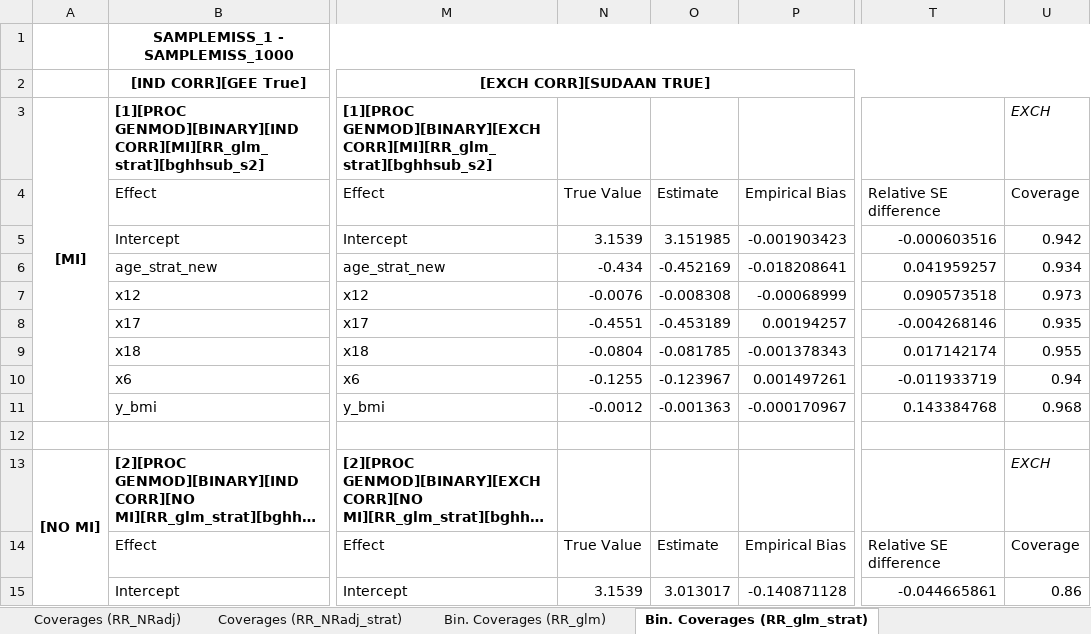
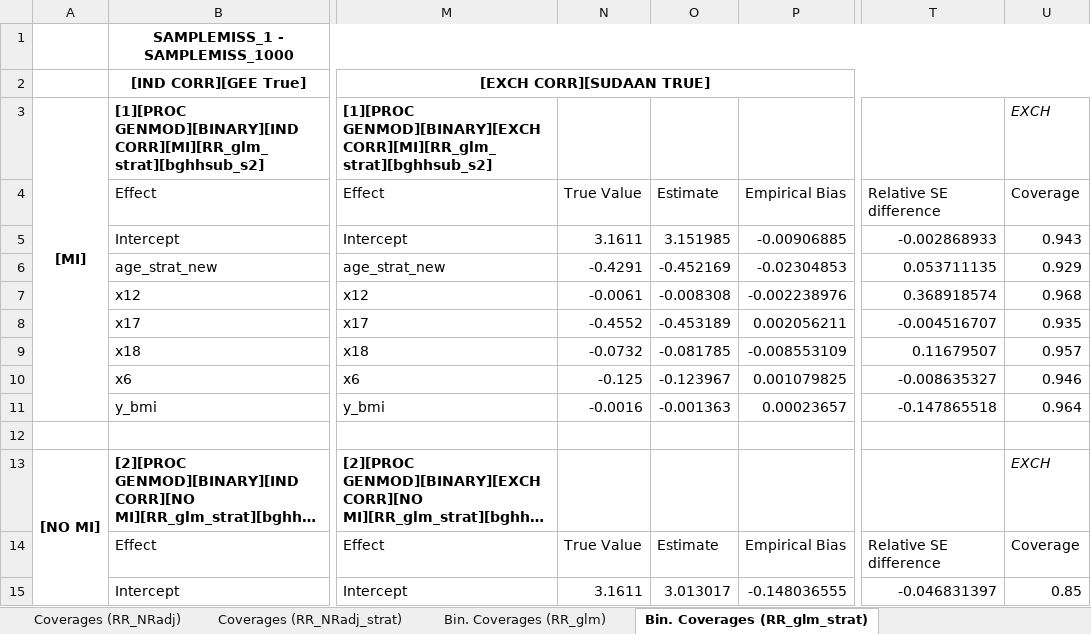
Before and after one commit to zhaobeibo/HCHS_simulation, an Excel workbook: output/alex/GENMOD - GEE Results.xlsx, sheet Bin. Coverages (RR_glm_strat), drawn as a sheet; only a part is shown, gaps mark what is left out; long unchanged cells end in …; values as stored, in another font and other column widths than the file's, no borders; conditional formats not drawn; the diff covers the shown part only; the diff names each change by its address in the sheet, - before the commit and + after, or states it on an @@ line.

```diff
--- a/output/alex/GENMOD - GEE Results.xlsx (sheet Bin. Coverages (RR_glm_strat))
+++ b/output/alex/GENMOD - GEE Results.xlsx (sheet Bin. Coverages (RR_glm_strat))
-N5: 3.1539
+N5: 3.1611
-P5: -0.001903423
+P5: -0.00906885
-T5: -0.000603516
+T5: -0.002868933
-U5: 0.942
+U5: 0.943
-N6: -0.434
+N6: -0.4291
-P6: -0.018208641
+P6: -0.02304853
-T6: 0.041959257
+T6: 0.053711135
-U6: 0.934
+U6: 0.929
-N7: -0.0076
+N7: -0.0061
-P7: -0.00068999
+P7: -0.002238976
-T7: 0.090573518
+T7: 0.368918574
-U7: 0.973
+U7: 0.968
-N8: -0.4551
+N8: -0.4552
-P8: 0.00194257
+P8: 0.002056211
-T8: -0.004268146
+T8: -0.004516707
-N9: -0.0804
+N9: -0.0732
-P9: -0.001378343
+P9: -0.008553109
-T9: 0.017142174
+T9: 0.11679507
-U9: 0.955
+U9: 0.957
-N10: -0.1255
+N10: -0.125
-P10: 0.001497261
+P10: 0.001079825
-T10: -0.011933719
+T10: -0.008635327
-U10: 0.94
+U10: 0.946
-N11: -0.0012
+N11: -0.0016
-P11: -0.000170967
+P11: 0.00023657
-T11: 0.143384768
+T11: -0.147865518
-U11: 0.968
+U11: 0.964
-N15: 3.1539
+N15: 3.1611
-P15: -0.140871128
+P15: -0.148036555
-T15: -0.044665861
+T15: -0.046831397
-U15: 0.86
+U15: 0.85
```
Also changed, not shown: 131 edited cells elsewhere in this sheet, sheet Batch Output, sheet Bin. Coverages (RR_glm_agestra), sheet Coverages (RR_glm_agestrat), sheet Bin. Coverages (RR_NRadj), sheet Bin. Coverages (RR_NRadj_strat), sheet Bin. Coverages (RR_glm), formulas that keep their value, output/V3_SIM_Results_Summary.xlsx, 14 other files.
